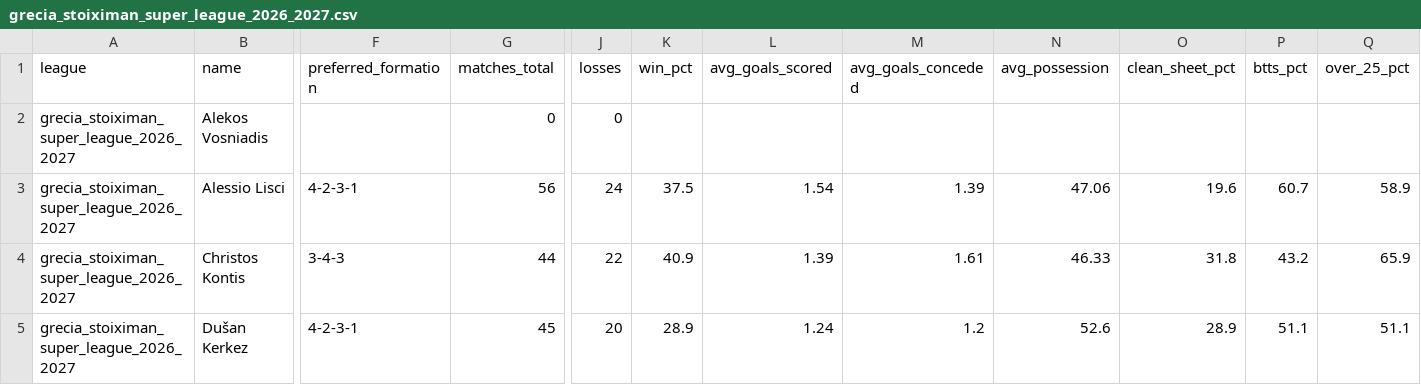
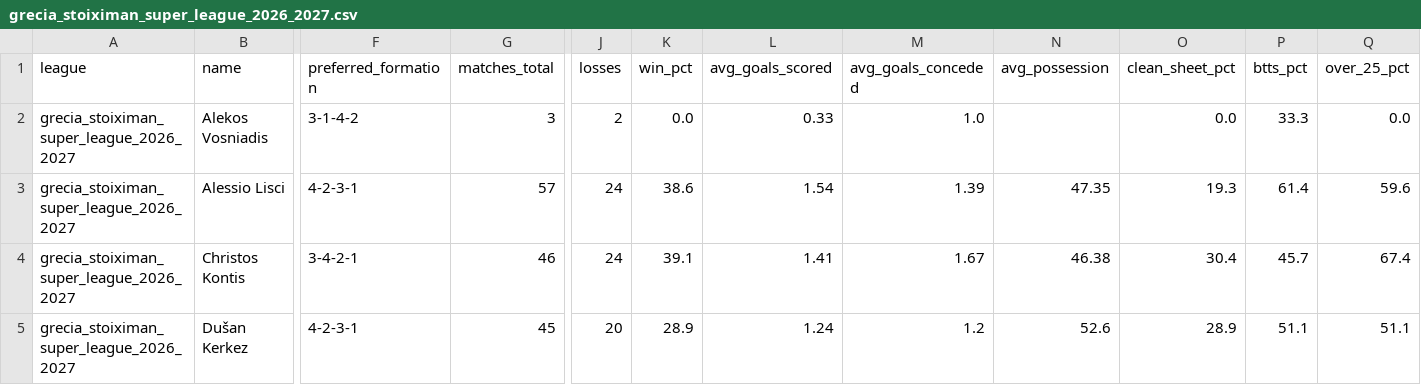
Before and after one commit to aimidas1/coach, a CSV file: grecia_stoiximan_super_league_2026_2027.csv, drawn as a sheet; only a part is shown, gaps mark what is left out; the diff covers the shown part only; the diff names each change by its address in the sheet, - before the commit and + after, or states it on an @@ line.

```diff
--- a/grecia_stoiximan_super_league_2026_2027.csv
+++ b/grecia_stoiximan_super_league_2026_2027.csv
-F2 (preferred_formation): (empty)
+F2 (preferred_formation): 3-1-4-2
-G2 (matches_total): 0
+G2 (matches_total): 3
-J2 (losses): 0
+J2 (losses): 2
-K2 (win_pct): (empty)
+K2 (win_pct): 0.0
-L2 (avg_goals_scored): (empty)
+L2 (avg_goals_scored): 0.33
-M2 (avg_goals_conceded): (empty)
+M2 (avg_goals_conceded): 1.0
-O2 (clean_sheet_pct): (empty)
+O2 (clean_sheet_pct): 0.0
-P2 (btts_pct): (empty)
+P2 (btts_pct): 33.3
-Q2 (over_25_pct): (empty)
+Q2 (over_25_pct): 0.0
-G3 (matches_total): 56
+G3 (matches_total): 57
-K3 (win_pct): 37.5
+K3 (win_pct): 38.6
-N3 (avg_possession): 47.06
+N3 (avg_possession): 47.35
-O3 (clean_sheet_pct): 19.6
+O3 (clean_sheet_pct): 19.3
-P3 (btts_pct): 60.7
+P3 (btts_pct): 61.4
-Q3 (over_25_pct): 58.9
+Q3 (over_25_pct): 59.6
-F4 (preferred_formation): 3-4-3
+F4 (preferred_formation): 3-4-2-1
-G4 (matches_total): 44
+G4 (matches_total): 46
-J4 (losses): 22
+J4 (losses): 24
-K4 (win_pct): 40.9
+K4 (win_pct): 39.1
-L4 (avg_goals_scored): 1.39
+L4 (avg_goals_scored): 1.41
-M4 (avg_goals_conceded): 1.61
+M4 (avg_goals_conceded): 1.67
-N4 (avg_possession): 46.33
+N4 (avg_possession): 46.38
-O4 (clean_sheet_pct): 31.8
+O4 (clean_sheet_pct): 30.4
-P4 (btts_pct): 43.2
+P4 (btts_pct): 45.7
-Q4 (over_25_pct): 65.9
+Q4 (over_25_pct): 67.4
```
Also changed, not shown: 122 edited cells elsewhere in this file, arabia_saudita_pro_league_2026_2027.csv, italia_serie_a_2026_2027.csv, 16 other files.
